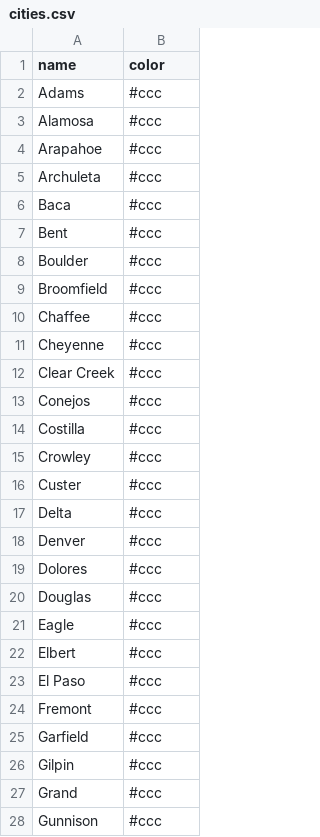
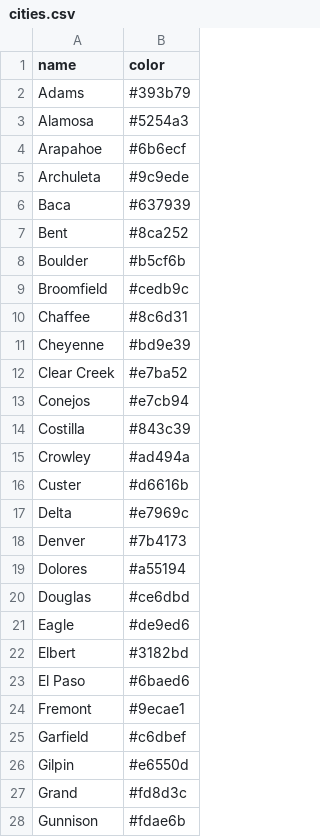
Before and after one commit to githamm/migration, a CSV file: cities.csv, drawn as a sheet; only a part is shown; the diff covers the shown part only.

Commit message:
Update cities.csv

```diff
--- a/cities.csv
+++ b/cities.csv
@@ -1,28 +1,28 @@
 name,color
-Adams,#ccc
-Alamosa,#ccc
-Arapahoe,#ccc
-Archuleta,#ccc
-Baca,#ccc
-Bent,#ccc
-Boulder,#ccc
-Broomfield,#ccc
-Chaffee,#ccc
-Cheyenne,#ccc
-Clear Creek,#ccc
-Conejos,#ccc
-Costilla,#ccc
-Crowley,#ccc
-Custer,#ccc
-Delta,#ccc
-Denver,#ccc
-Dolores,#ccc
-Douglas,#ccc
-Eagle,#ccc
-Elbert,#ccc
-El Paso,#ccc
-Fremont,#ccc
-Garfield,#ccc
-Gilpin,#ccc
-Grand,#ccc
-Gunnison,#ccc
+Adams,#393b79
+Alamosa,#5254a3
+Arapahoe,#6b6ecf
+Archuleta,#9c9ede
+Baca,#637939
+Bent,#8ca252
+Boulder,#b5cf6b
+Broomfield,#cedb9c
+Chaffee,#8c6d31
+Cheyenne,#bd9e39
+Clear Creek,#e7ba52
+Conejos,#e7cb94
+Costilla,#843c39
+Crowley,#ad494a
+Custer,#d6616b
+Delta,#e7969c
+Denver,#7b4173
+Dolores,#a55194
+Douglas,#ce6dbd
+Eagle,#de9ed6
+Elbert,#3182bd
+El Paso,#6baed6
+Fremont,#9ecae1
+Garfield,#c6dbef
+Gilpin,#e6550d
+Grand,#fd8d3c
+Gunnison,#fdae6b
```
Also changed, not shown: 37 edited cells elsewhere in this file.
